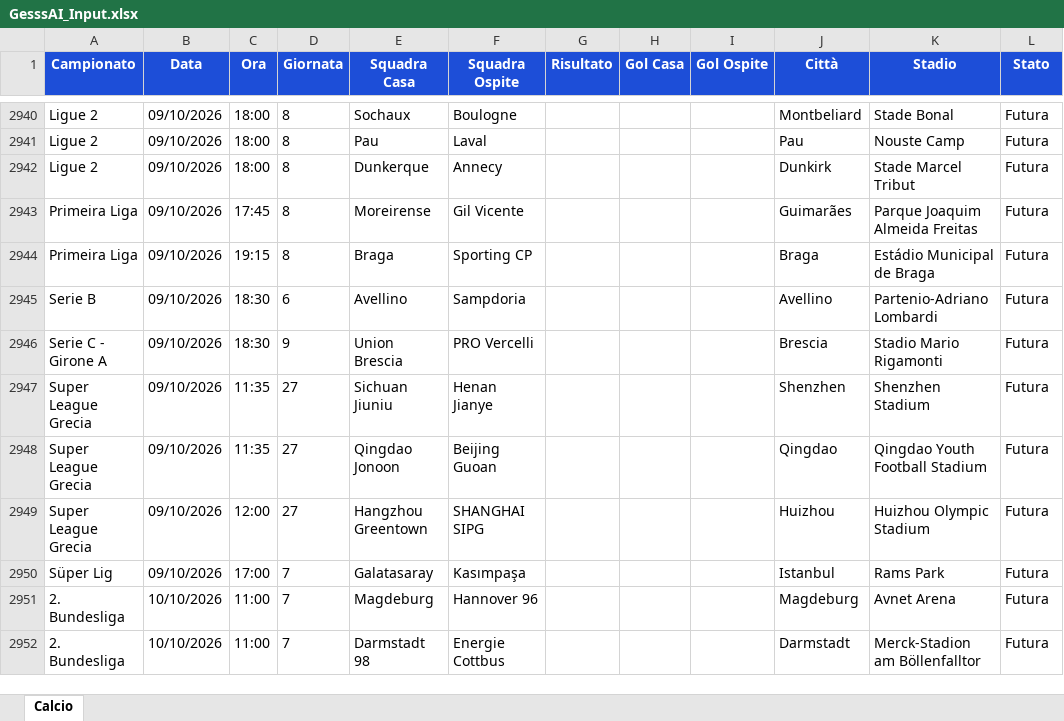
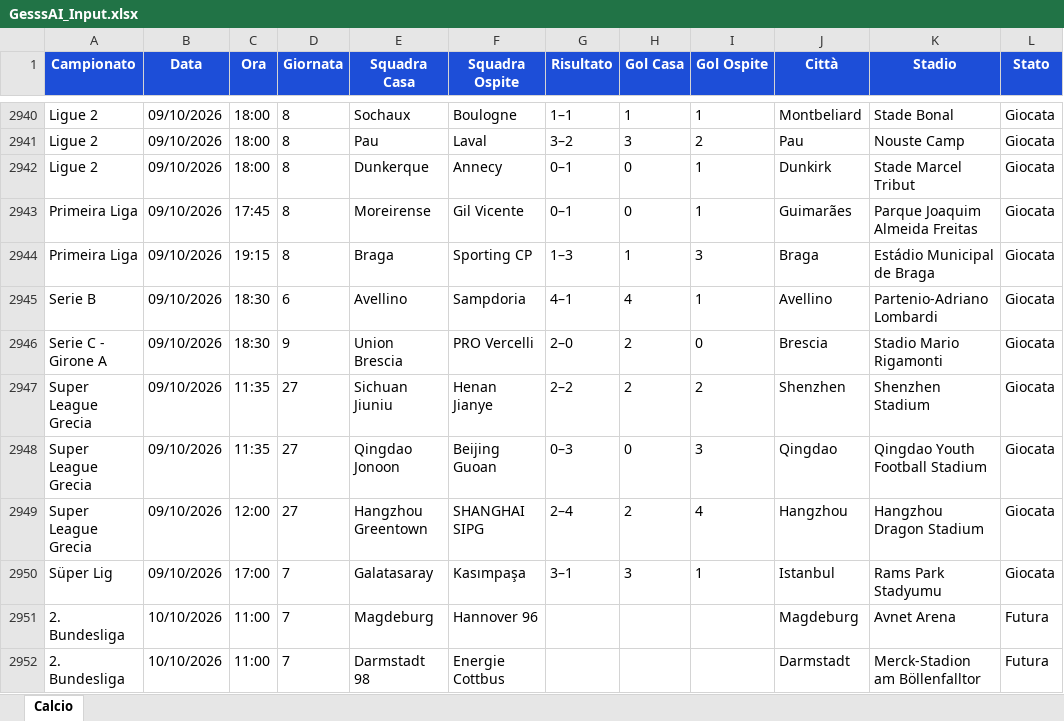
Before and after one commit to Gesss26/GesssAI-Pro---Auto, an Excel workbook: excel/GesssAI_Input.xlsx, sheet Calcio, drawn as a sheet; only a part is shown, gaps mark what is left out; values as stored, in another font and other column widths than the file's, no borders; the diff covers the shown part only; the diff names each change by its address in the sheet, - before the commit and + after, or states it on an @@ line.

```diff
--- a/excel/GesssAI_Input.xlsx (sheet Calcio)
+++ b/excel/GesssAI_Input.xlsx (sheet Calcio)
-G2940 (Risultato): (empty)
+G2940 (Risultato): 1–1
-H2940 (Gol Casa): (empty)
+H2940 (Gol Casa): 1
-I2940 (Gol Ospite): (empty)
+I2940 (Gol Ospite): 1
-L2940:L2950 (Stato): Futura
+L2940:L2950 (Stato): Giocata
-G2941 (Risultato): (empty)
+G2941 (Risultato): 3–2
-H2941 (Gol Casa): (empty)
+H2941 (Gol Casa): 3
-I2941 (Gol Ospite): (empty)
+I2941 (Gol Ospite): 2
-G2942:G2943 (Risultato): (empty)
+G2942:G2943 (Risultato): 0–1
-H2942:H2943 (Gol Casa): (empty)
+H2942:H2943 (Gol Casa): 0
-I2942:I2943 (Gol Ospite): (empty)
+I2942:I2943 (Gol Ospite): 1
-G2944 (Risultato): (empty)
+G2944 (Risultato): 1–3
-H2944 (Gol Casa): (empty)
+H2944 (Gol Casa): 1
-I2944 (Gol Ospite): (empty)
+I2944 (Gol Ospite): 3
-G2945 (Risultato): (empty)
+G2945 (Risultato): 4–1
-H2945 (Gol Casa): (empty)
+H2945 (Gol Casa): 4
-I2945 (Gol Ospite): (empty)
+I2945 (Gol Ospite): 1
-G2946 (Risultato): (empty)
+G2946 (Risultato): 2–0
-H2946:H2947 (Gol Casa): (empty)
+H2946:H2947 (Gol Casa): 2
-I2946 (Gol Ospite): (empty)
+I2946 (Gol Ospite): 0
-G2947 (Risultato): (empty)
+G2947 (Risultato): 2–2
-I2947 (Gol Ospite): (empty)
+I2947 (Gol Ospite): 2
-G2948 (Risultato): (empty)
+G2948 (Risultato): 0–3
-H2948 (Gol Casa): (empty)
+H2948 (Gol Casa): 0
-I2948 (Gol Ospite): (empty)
+I2948 (Gol Ospite): 3
-G2949 (Risultato): (empty)
+G2949 (Risultato): 2–4
-H2949 (Gol Casa): (empty)
+H2949 (Gol Casa): 2
-I2949 (Gol Ospite): (empty)
+I2949 (Gol Ospite): 4
-J2949 (Città): Huizhou
+J2949 (Città): Hangzhou
-K2949 (Stadio): Huizhou Olympic Stadium
+K2949 (Stadio): Hangzhou Dragon Stadium
-G2950 (Risultato): (empty)
+G2950 (Risultato): 3–1
-H2950 (Gol Casa): (empty)
+H2950 (Gol Casa): 3
-I2950 (Gol Ospite): (empty)
+I2950 (Gol Ospite): 1
-K2950 (Stadio): Rams Park
+K2950 (Stadio): Rams Park Stadyumu
```
Also changed, not shown: 117 edited cells elsewhere in this sheet, 2 other files.
